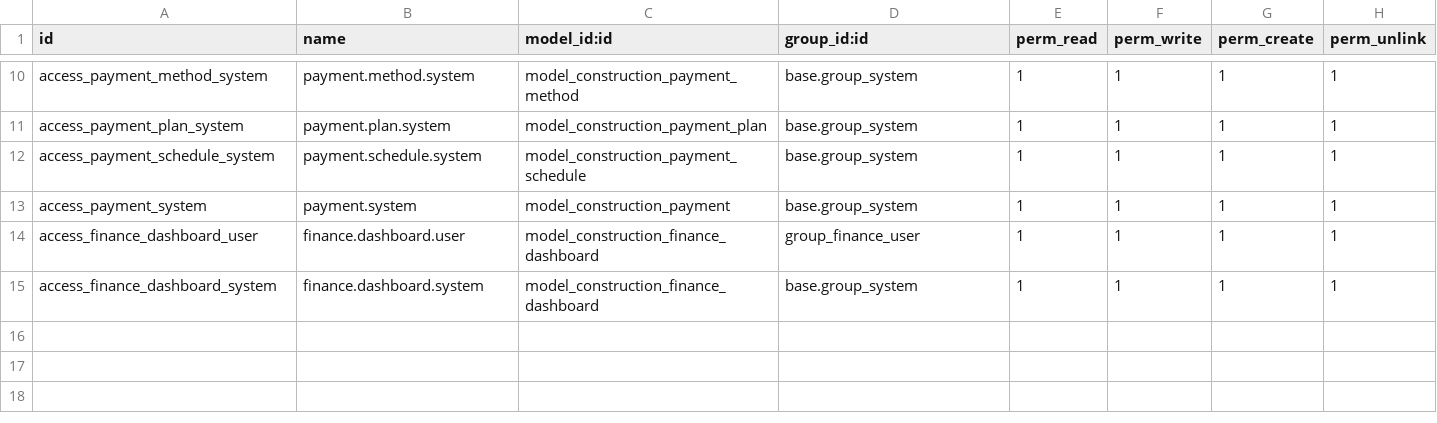
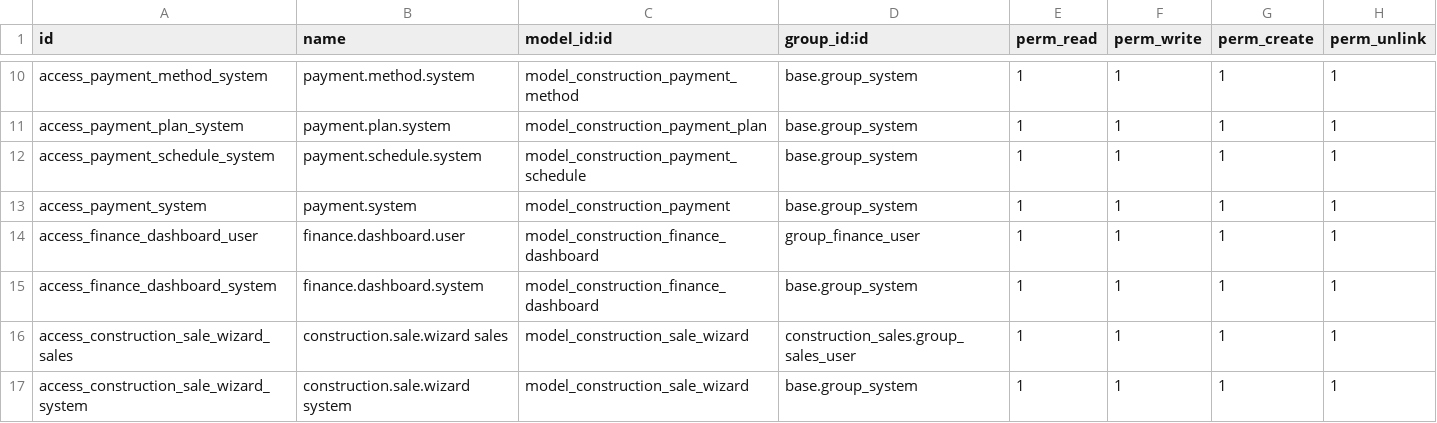
Before and after one commit to ShOtabekov/ConstructionERP, a CSV file: custom_addons/construction_finance/security/ir.model.access.csv, drawn as a sheet; only a part is shown, gaps mark what is left out.

```diff
--- a/custom_addons/construction_finance/security/ir.model.access.csv
+++ b/custom_addons/construction_finance/security/ir.model.access.csv
@@ -15 +15,3 @@ access_finance_dashboard_user,finance.dashboard.user,model_construction_finance_
 access_finance_dashboard_system,finance.dashboard.system,model_construction_finance_dashboard,base.group_system,1,1,1,1
+access_construction_sale_wizard_sales,construction.sale.wizard sales,model_construction_sale_wizard,construction_sales.group_sales_user,1,1,1,1
+access_construction_sale_wizard_system,construction.sale.wizard system,model_construction_sale_wizard,base.group_system,1,1,1,1
```
Also changed, not shown: custom_addons/construction_core/security/ir.model.access.csv, 12 other files.
